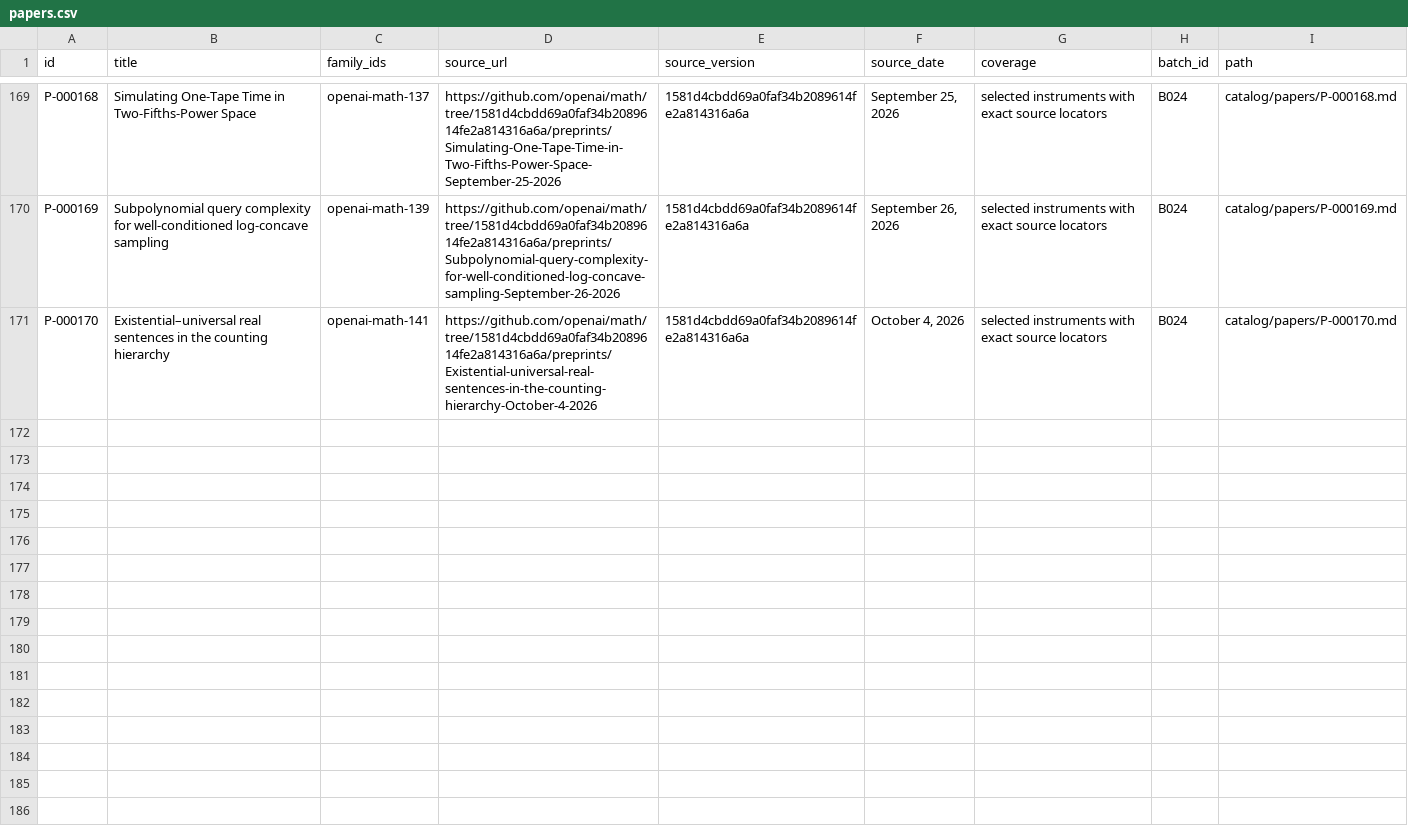
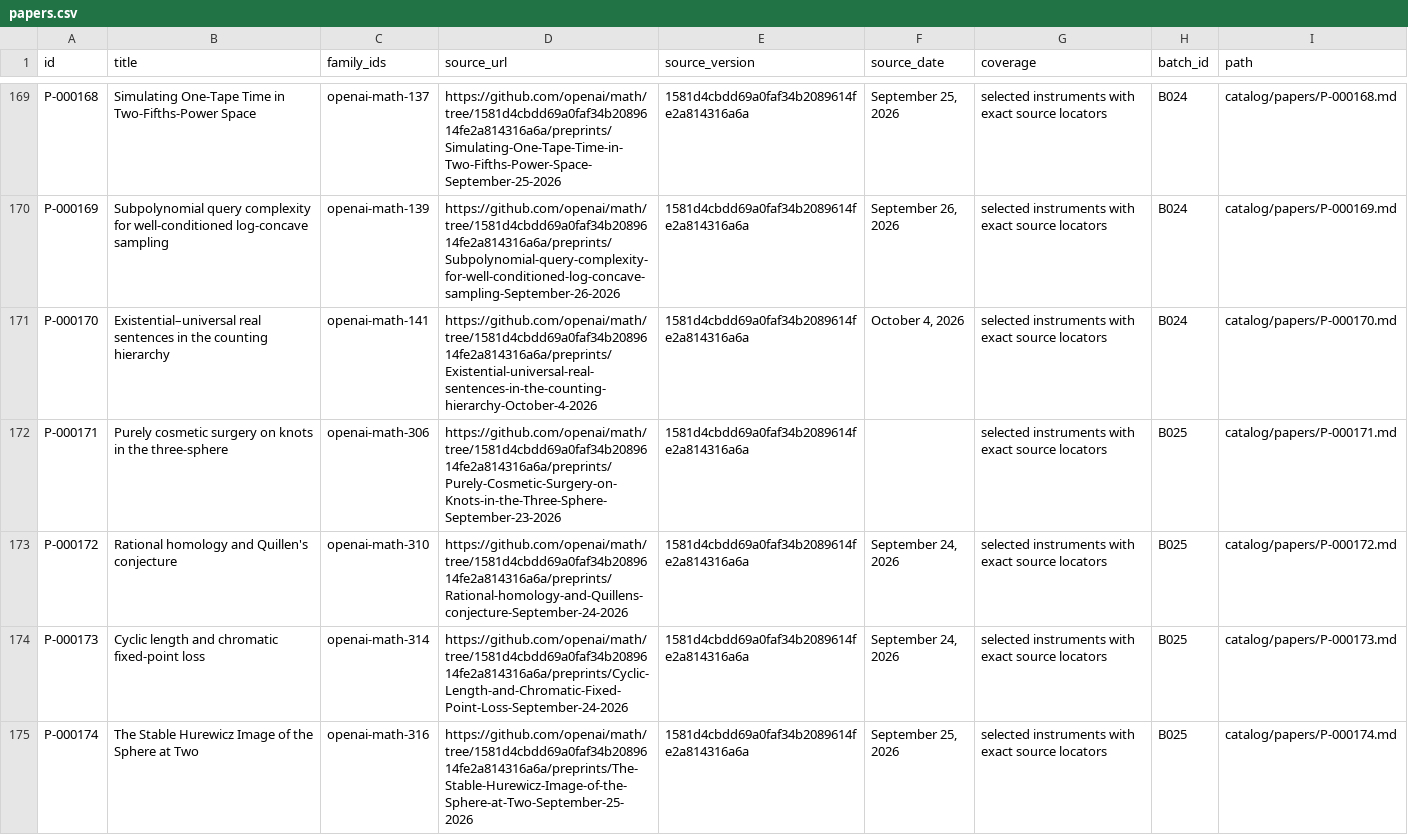
Before and after one commit to yxie2/math-instruments, a CSV file: exports/papers.csv, drawn as a sheet; only a part is shown, gaps mark what is left out.

```diff
--- a/exports/papers.csv
+++ b/exports/papers.csv
@@ -171 +171,5 @@ P-000169,Subpolynomial query complexity for well-conditioned log-concave samplin
 P-000170,Existential–universal real sentences in the counting hierarchy,openai-math-141,https://github.com/openai/math/tree/1581d4cbdd69a0faf34b2089614fe2a814316a6a/preprints/Existential-universal-real-sentences-in-the-counting-hierarchy-October-4-2026,1581d4cbdd69a0faf34b2089614fe2a814316a6a,"October 4, 2026",selected instruments with exact source locators,B024,catalog/papers/P-000170.md
+P-000171,Purely cosmetic surgery on knots in the three-sphere,openai-math-306,https://github.com/openai/math/tree/1581d4cbdd69a0faf34b2089614fe2a814316a6a/preprints/Purely-Cosmetic-Surgery-on-Knots-in-the-Three-Sphere-September-23-2026,1581d4cbdd69a0faf34b2089614fe2a814316a6a,,selected instruments with exact source locators,B025,catalog/papers/P-000171.md
+P-000172,Rational homology and Quillen's conjecture,openai-math-310,https://github.com/openai/math/tree/1581d4cbdd69a0faf34b2089614fe2a814316a6a/preprints/Rational-homology-and-Quillens-conjecture-September-24-2026,1581d4cbdd69a0faf34b2089614fe2a814316a6a,"September 24, 2026",selected instruments with exact source locators,B025,catalog/papers/P-000172.md
+P-000173,Cyclic length and chromatic fixed-point loss,openai-math-314,https://github.com/openai/math/tree/1581d4cbdd69a0faf34b2089614fe2a814316a6a/preprints/Cyclic-Length-and-Chromatic-Fixed-Point-Loss-September-24-2026,1581d4cbdd69a0faf34b2089614fe2a814316a6a,"September 24, 2026",selected instruments with exact source locators,B025,catalog/papers/P-000173.md
+P-000174,The Stable Hurewicz Image of the Sphere at Two,openai-math-316,https://github.com/openai/math/tree/1581d4cbdd69a0faf34b2089614fe2a814316a6a/preprints/The-Stable-Hurewicz-Image-of-the-Sphere-at-Two-September-25-2026,1581d4cbdd69a0faf34b2089614fe2a814316a6a,"September 25, 2026",selected instruments with exact source locators,B025,catalog/papers/P-000174.md
```
Also changed, not shown: exports/families.csv, exports/instruments.csv, 32 other files.
